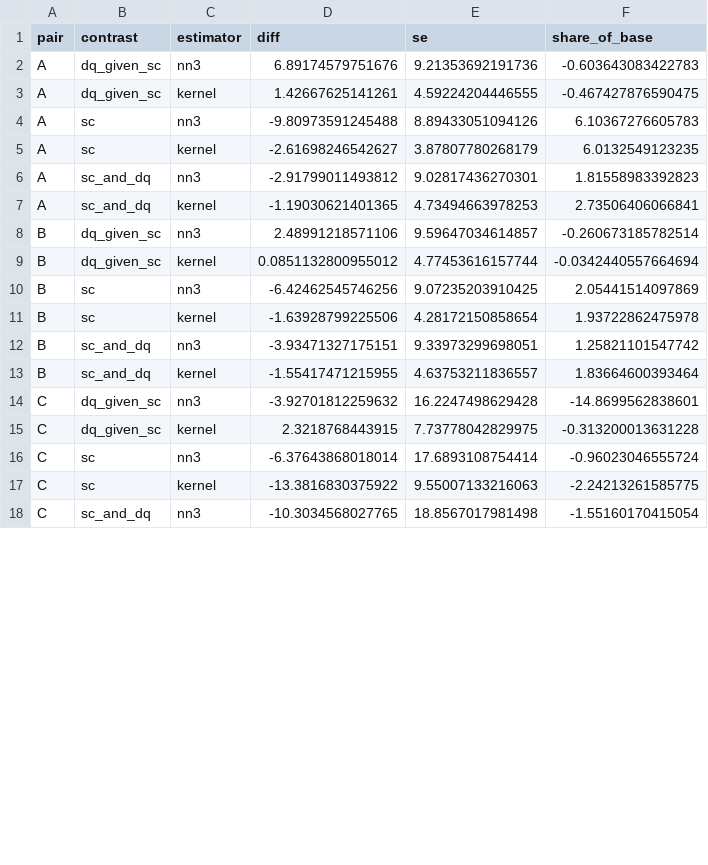
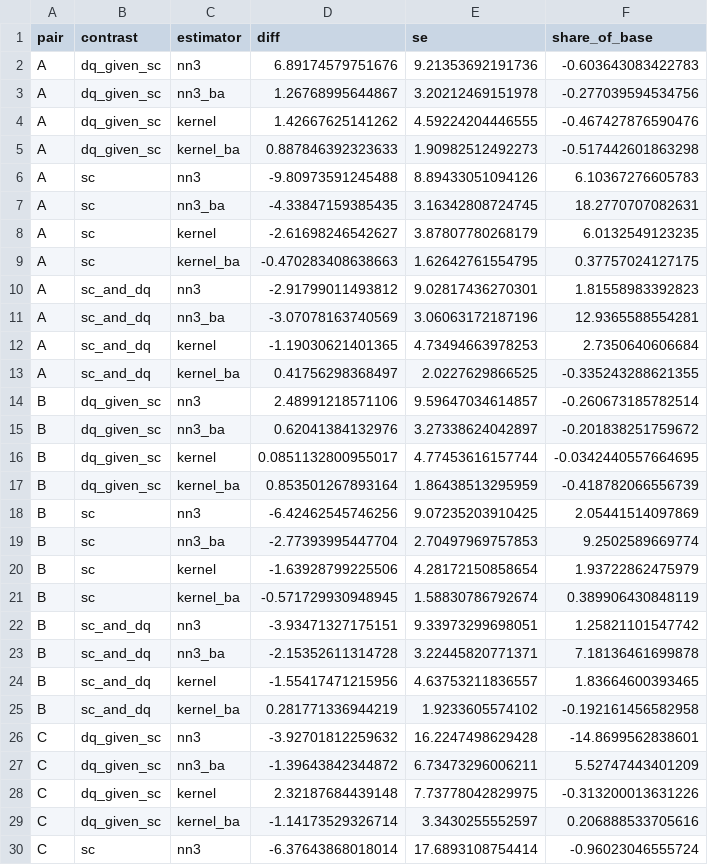
Before and after one commit to ehwilhelm/geloso-wilhelm, a CSV file: Results/version16/headline_1970-2020/tables/T4_contrasts.csv, drawn as a sheet; only a part is shown; the shorter side is filled out with more unchanged rows; the diff covers the shown part only.

```diff
--- a/Results/version16/headline_1970-2020/tables/T4_contrasts.csv
+++ b/Results/version16/headline_1970-2020/tables/T4_contrasts.csv
@@ -2,15 +2,29 @@
 "A","dq_given_sc","nn3",6.89174579751676,9.21353692191736,-0.603643083422783
-"A","dq_given_sc","kernel",1.42667625141261,4.59224204446555,-0.467427876590475
+"A","dq_given_sc","nn3_ba",1.26768995644867,3.20212469151978,-0.277039594534756
+"A","dq_given_sc","kernel",1.42667625141262,4.59224204446555,-0.467427876590476
+"A","dq_given_sc","kernel_ba",0.887846392323633,1.90982512492273,-0.517442601863298
 "A","sc","nn3",-9.80973591245488,8.89433051094126,6.10367276605783
+"A","sc","nn3_ba",-4.33847159385435,3.16342808724745,18.2770707082631
 "A","sc","kernel",-2.61698246542627,3.87807780268179,6.0132549123235
+"A","sc","kernel_ba",-0.470283408638663,1.62642761554795,0.37757024127175
 "A","sc_and_dq","nn3",-2.91799011493812,9.02817436270301,1.81558983392823
-"A","sc_and_dq","kernel",-1.19030621401365,4.73494663978253,2.73506406066841
+"A","sc_and_dq","nn3_ba",-3.07078163740569,3.06063172187196,12.9365588554281
+"A","sc_and_dq","kernel",-1.19030621401365,4.73494663978253,2.7350640606684
+"A","sc_and_dq","kernel_ba",0.41756298368497,2.0227629866525,-0.335243288621355
 "B","dq_given_sc","nn3",2.48991218571106,9.59647034614857,-0.260673185782514
-"B","dq_given_sc","kernel",0.0851132800955012,4.77453616157744,-0.0342440557664694
+"B","dq_given_sc","nn3_ba",0.62041384132976,3.27338624042897,-0.201838251759672
+"B","dq_given_sc","kernel",0.0851132800955017,4.77453616157744,-0.0342440557664695
+"B","dq_given_sc","kernel_ba",0.853501267893164,1.86438513295959,-0.418782066556739
 "B","sc","nn3",-6.42462545746256,9.07235203910425,2.05441514097869
-"B","sc","kernel",-1.63928799225506,4.28172150858654,1.93722862475978
+"B","sc","nn3_ba",-2.77393995447704,2.70497969757853,9.2502589669774
+"B","sc","kernel",-1.63928799225506,4.28172150858654,1.93722862475979
+"B","sc","kernel_ba",-0.571729930948945,1.58830786792674,0.389906430848119
 "B","sc_and_dq","nn3",-3.93471327175151,9.33973299698051,1.25821101547742
-"B","sc_and_dq","kernel",-1.55417471215955,4.63753211836557,1.83664600393464
+"B","sc_and_dq","nn3_ba",-2.15352611314728,3.22445820771371,7.18136461699878
+"B","sc_and_dq","kernel",-1.55417471215956,4.63753211836557,1.83664600393465
+"B","sc_and_dq","kernel_ba",0.281771336944219,1.9233605574102,-0.192161456582958
 "C","dq_given_sc","nn3",-3.92701812259632,16.2247498629428,-14.8699562838601
-"C","dq_given_sc","kernel",2.3218768443915,7.73778042829975,-0.313200013631228
+"C","dq_given_sc","nn3_ba",-1.39643842344872,6.73473296006211,5.52747443401209
+"C","dq_given_sc","kernel",2.32187684439148,7.73778042829975,-0.313200013631226
+"C","dq_given_sc","kernel_ba",-1.14173529326714,3.3430255552597,0.206888533705616
 "C","sc","nn3",-6.37643868018014,17.6893108754414,-0.96023046555724
```
Also changed, not shown: 10 added rows and 3 edited cells elsewhere in this file, Results/version16/appendix_1970-2024/tables/T3_att.csv, Results/version16/appendix_1970-2024/tables/T4_contrasts.csv, 15 other files.
